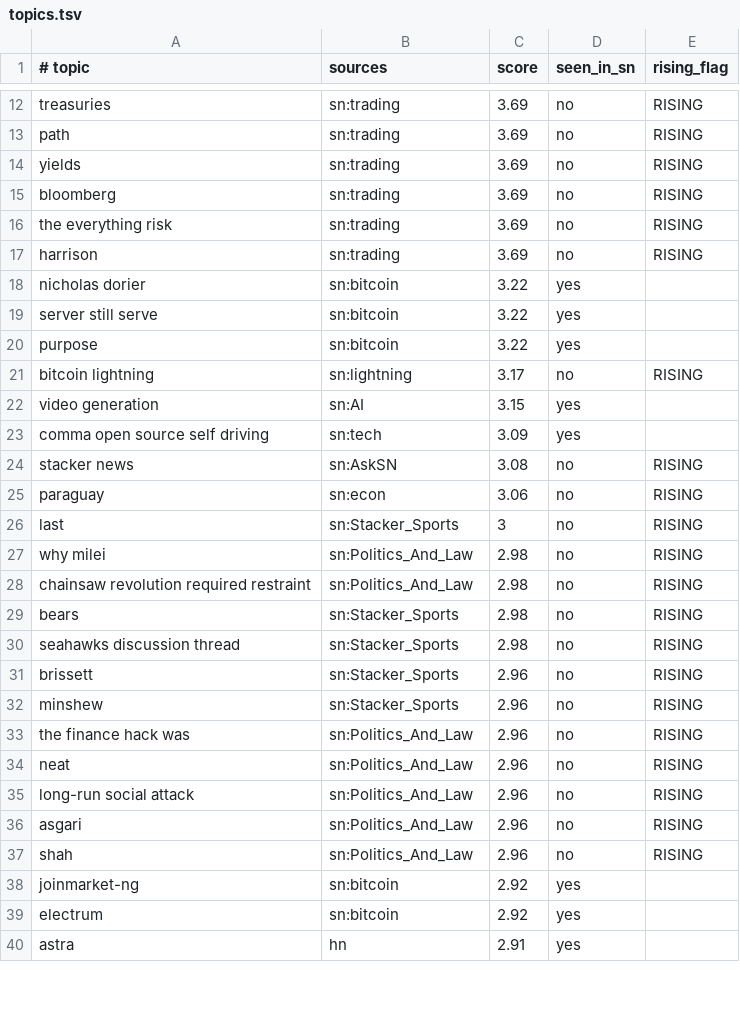
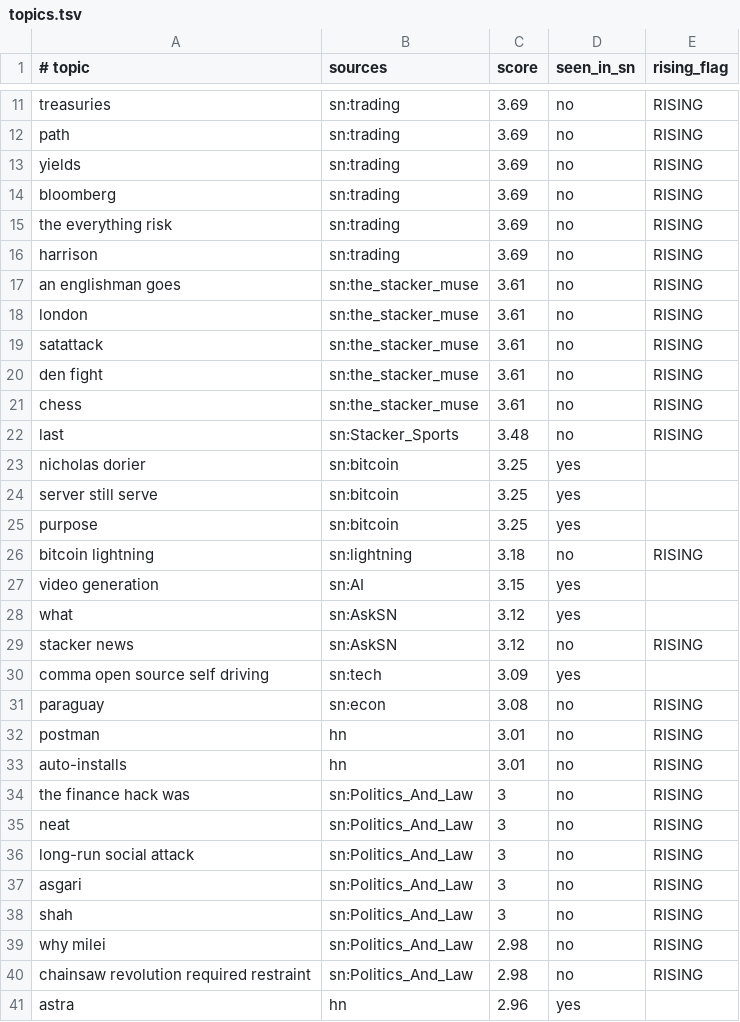
Before and after one commit to JuanPabloUAO/sn-monetization-runtime, a TSV file: data/trending/topics.tsv, drawn as a sheet; only a part is shown, gaps mark what is left out; the diff covers the shown part only.

```diff
--- a/data/trending/topics.tsv
+++ b/data/trending/topics.tsv
@@ -17,24 +16,26 @@ the everything risk	sn:trading	3.69	no	RISING
 harrison	sn:trading	3.69	no	RISING
-nicholas dorier	sn:bitcoin	3.22	yes	
-server still serve	sn:bitcoin	3.22	yes	
-purpose	sn:bitcoin	3.22	yes	
-bitcoin lightning	sn:lightning	3.17	no	RISING
+an englishman goes	sn:the_stacker_muse	3.61	no	RISING
+london	sn:the_stacker_muse	3.61	no	RISING
+satattack	sn:the_stacker_muse	3.61	no	RISING
+den fight	sn:the_stacker_muse	3.61	no	RISING
+chess	sn:the_stacker_muse	3.61	no	RISING
+last	sn:Stacker_Sports	3.48	no	RISING
+nicholas dorier	sn:bitcoin	3.25	yes	
+server still serve	sn:bitcoin	3.25	yes	
+purpose	sn:bitcoin	3.25	yes	
+bitcoin lightning	sn:lightning	3.18	no	RISING
 video generation	sn:AI	3.15	yes	
+what	sn:AskSN	3.12	yes	
+stacker news	sn:AskSN	3.12	no	RISING
 comma open source self driving	sn:tech	3.09	yes	
-stacker news	sn:AskSN	3.08	no	RISING
-paraguay	sn:econ	3.06	no	RISING
-last	sn:Stacker_Sports	3	no	RISING
+paraguay	sn:econ	3.08	no	RISING
+postman	hn	3.01	no	RISING
+auto-installs	hn	3.01	no	RISING
+the finance hack was	sn:Politics_And_Law	3	no	RISING
+neat	sn:Politics_And_Law	3	no	RISING
+long-run social attack	sn:Politics_And_Law	3	no	RISING
+asgari	sn:Politics_And_Law	3	no	RISING
+shah	sn:Politics_And_Law	3	no	RISING
 why milei	sn:Politics_And_Law	2.98	no	RISING
 chainsaw revolution required restraint	sn:Politics_And_Law	2.98	no	RISING
-bears	sn:Stacker_Sports	2.98	no	RISING
-seahawks discussion thread	sn:Stacker_Sports	2.98	no	RISING
-brissett	sn:Stacker_Sports	2.96	no	RISING
-minshew	sn:Stacker_Sports	2.96	no	RISING
-the finance hack was	sn:Politics_And_Law	2.96	no	RISING
-neat	sn:Politics_And_Law	2.96	no	RISING
-long-run social attack	sn:Politics_And_Law	2.96	no	RISING
-asgari	sn:Politics_And_Law	2.96	no	RISING
-shah	sn:Politics_And_Law	2.96	no	RISING
-joinmarket-ng	sn:bitcoin	2.92	yes	
-electrum	sn:bitcoin	2.92	yes	
-astra	hn	2.91	yes	
+astra	hn	2.96	yes	
```
Also changed, not shown: 2 added rows, 4 removed rows and 5 edited cells elsewhere in this file.
